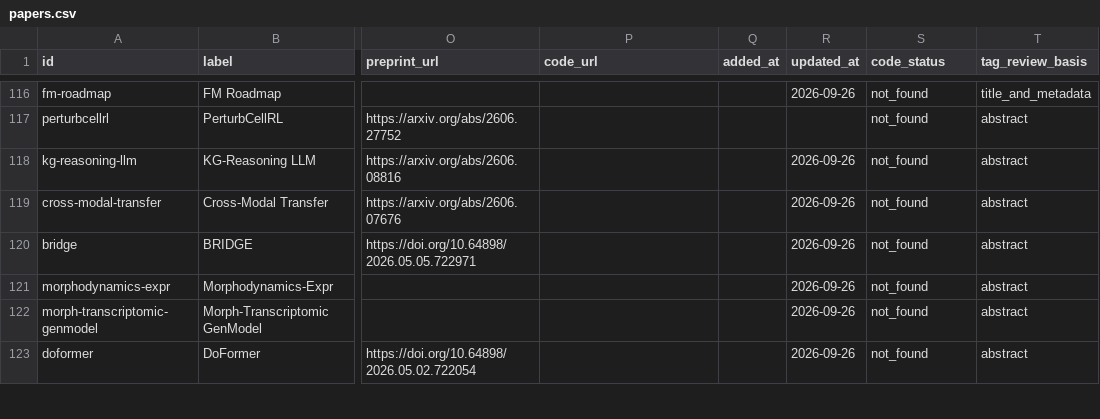
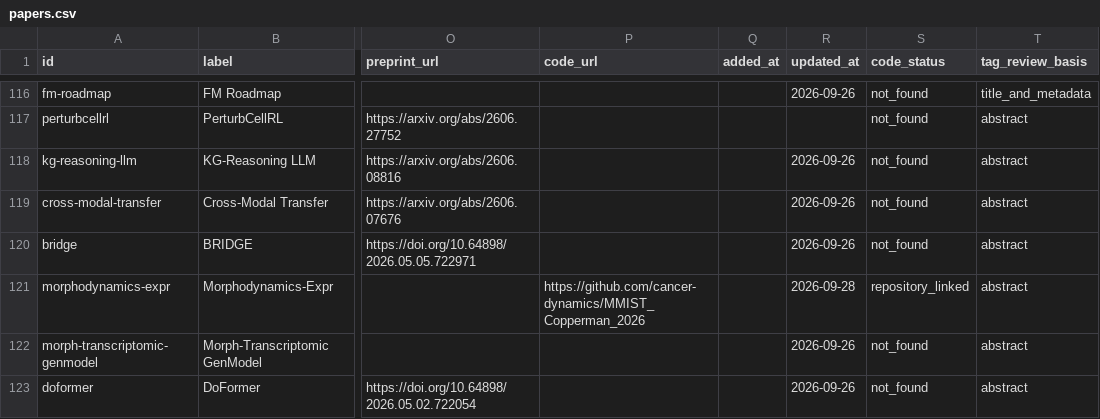
Before and after one commit to Boom5426/Awesome-Virtual-Cell, a CSV file: exports/papers.csv, drawn as a sheet; only a part is shown, gaps mark what is left out; the diff covers the shown part only; the diff names each change by its address in the sheet, - before the commit and + after, or states it on an @@ line.

```diff
--- a/exports/papers.csv
+++ b/exports/papers.csv
-P121 (code_url): (empty)
+P121 (code_url): https://github.com/cancer-dynamics/MMIST_Copperman_2026
-R121 (updated_at): 2026-09-26
+R121 (updated_at): 2026-09-28
-S121 (code_status): not_found
+S121 (code_status): repository_linked
```
Also changed, not shown: 113 edited cells elsewhere in this file, 12 other files.
